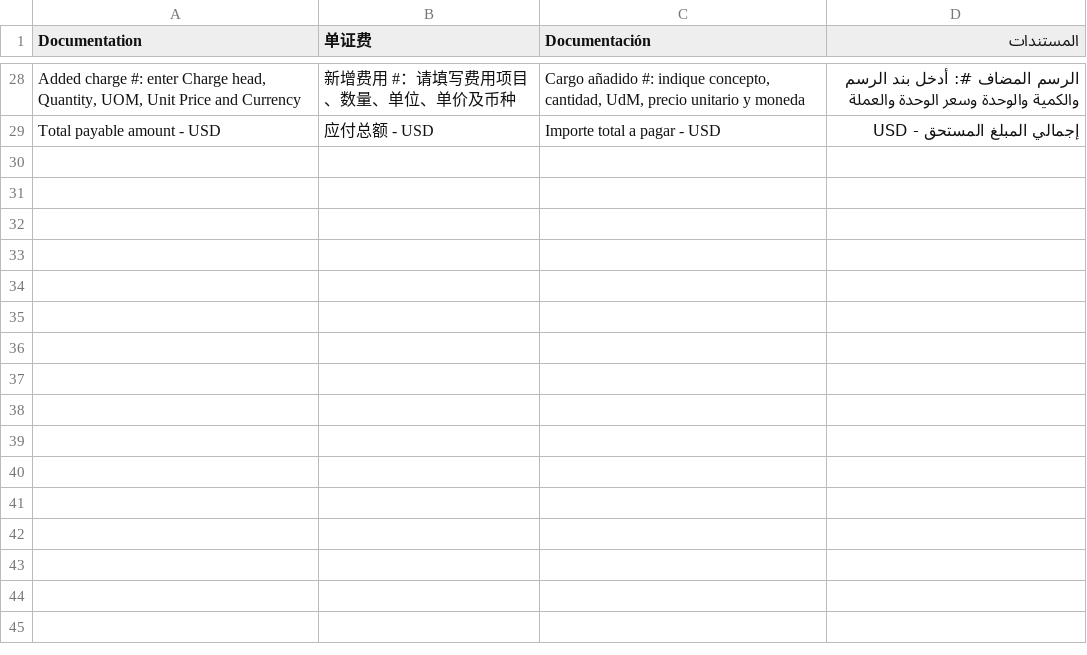
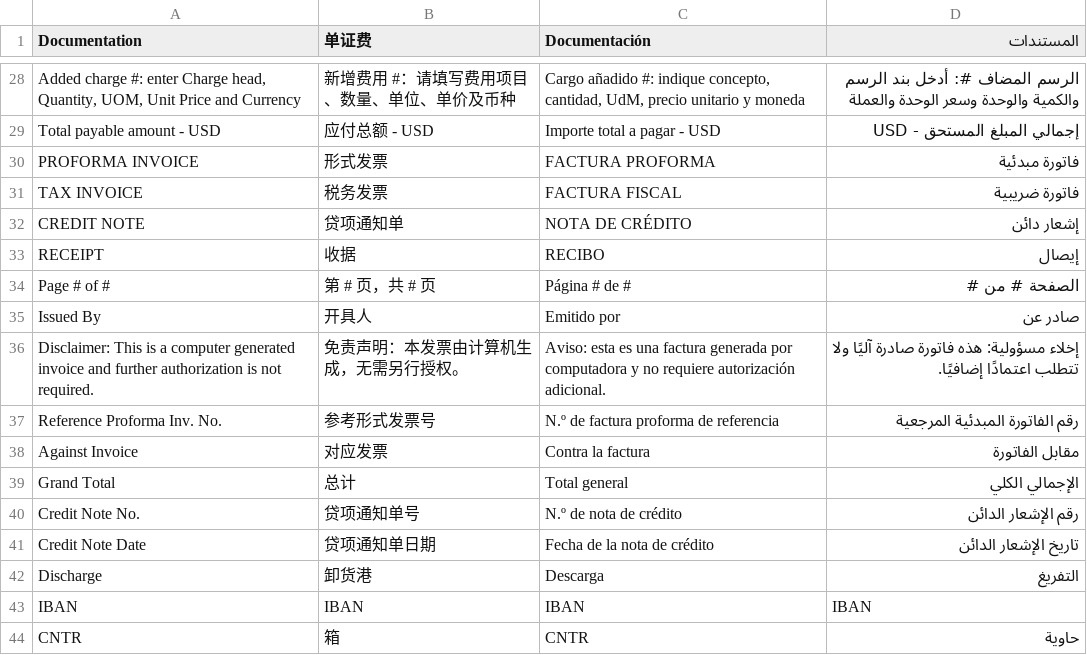
Before and after one commit to badal9304/PIL---GIRS, a TSV file: tools/i18n/c08.tsv, drawn as a sheet; only a part is shown, gaps mark what is left out.

```diff
--- a/tools/i18n/c08.tsv
+++ b/tools/i18n/c08.tsv
@@ -29 +29,16 @@ Added charge #: enter Charge head, Quantity, UOM, Unit Price and Currency	新增
 Total payable amount - USD	应付总额 - USD	Importe total a pagar - USD	إجمالي المبلغ المستحق - USD
+PROFORMA INVOICE	形式发票	FACTURA PROFORMA	فاتورة مبدئية
+TAX INVOICE	税务发票	FACTURA FISCAL	فاتورة ضريبية
+CREDIT NOTE	贷项通知单	NOTA DE CRÉDITO	إشعار دائن
+RECEIPT	收据	RECIBO	إيصال
+Page # of #	第 # 页，共 # 页	Página # de #	الصفحة # من #
+Issued By	开具人	Emitido por	صادر عن
+Disclaimer: This is a computer generated invoice and further authorization is not required.	免责声明：本发票由计算机生成，无需另行授权。	Aviso: esta es una factura generada por computadora y no requiere autorización adicional.	إخلاء مسؤولية: هذه فاتورة صادرة آليًا ولا تتطلب اعتمادًا إضافيًا.
+Reference Proforma Inv. No.	参考形式发票号	N.º de factura proforma de referencia	رقم الفاتورة المبدئية المرجعية
+Against Invoice	对应发票	Contra la factura	مقابل الفاتورة
+Grand Total	总计	Total general	الإجمالي الكلي
+Credit Note No.	贷项通知单号	N.º de nota de crédito	رقم الإشعار الدائن
+Credit Note Date	贷项通知单日期	Fecha de la nota de crédito	تاريخ الإشعار الدائن
+Discharge	卸货港	Descarga	التفريغ
+IBAN	IBAN	IBAN	IBAN
+CNTR	箱	CNTR	حاوية
```
Also changed, not shown: 6 other files.
